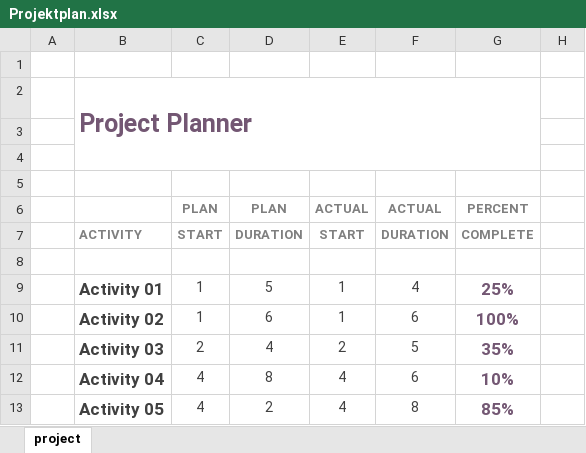
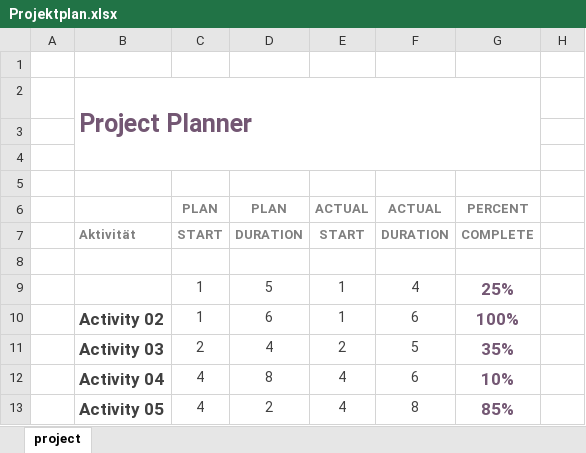
Before and after one commit to JaynsVerdammt/Lego-Racers, an Excel workbook: dokumentation/Projektplan.xlsx, sheet project, drawn as a sheet; only a part is shown; values as stored, in another font and other column widths than the file's, no borders; charts and pictures and conditional formats not drawn; the diff names each change by its address in the sheet, - before the commit and + after, or states it on an @@ line.

```diff
--- a/dokumentation/Projektplan.xlsx (sheet project)
+++ b/dokumentation/Projektplan.xlsx (sheet project)
-B7: ACTIVITY
+B7: Aktivität
-B9: Activity 01
+B9: (empty)
```
Also changed, not shown: 19 other files.
